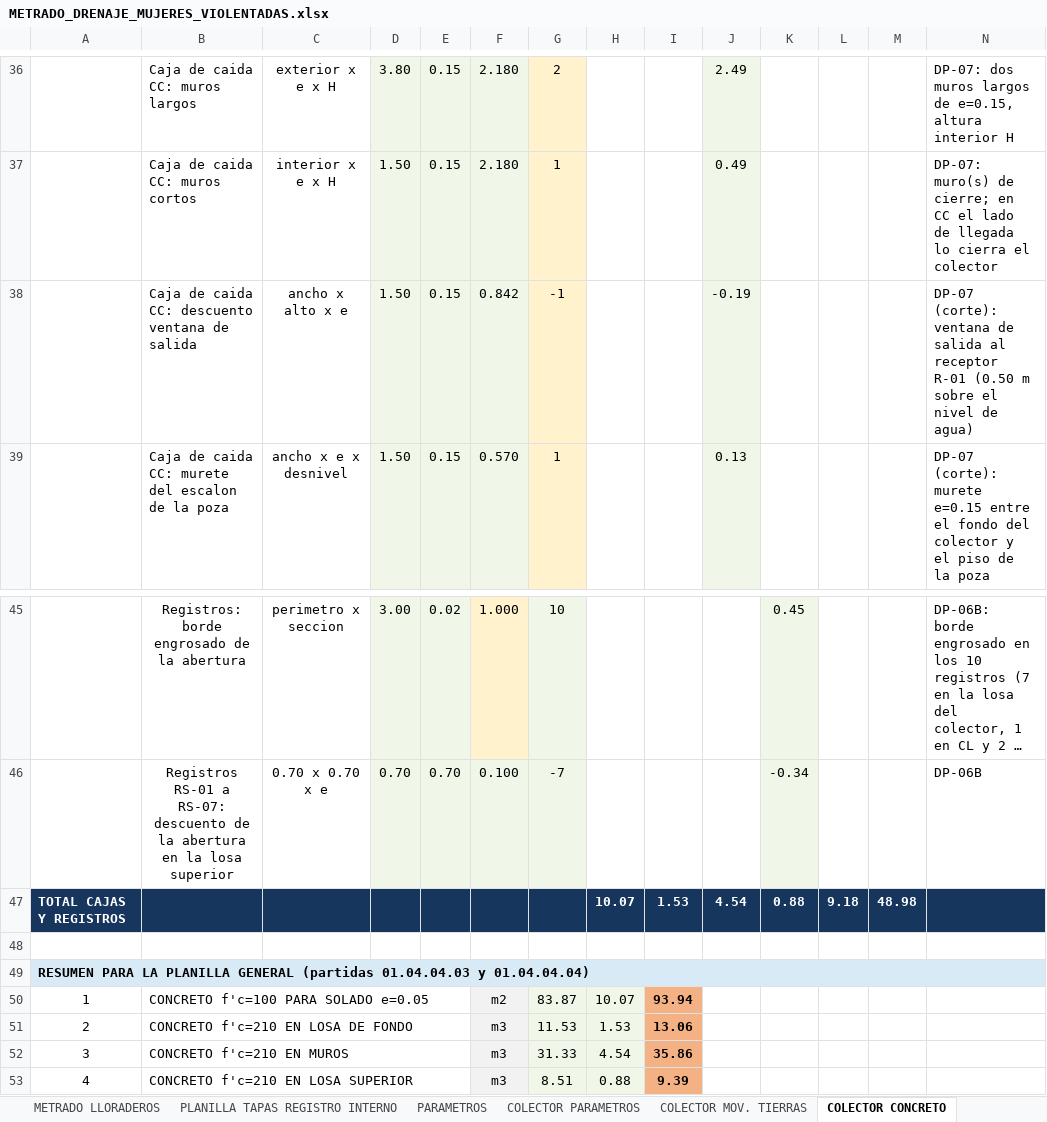
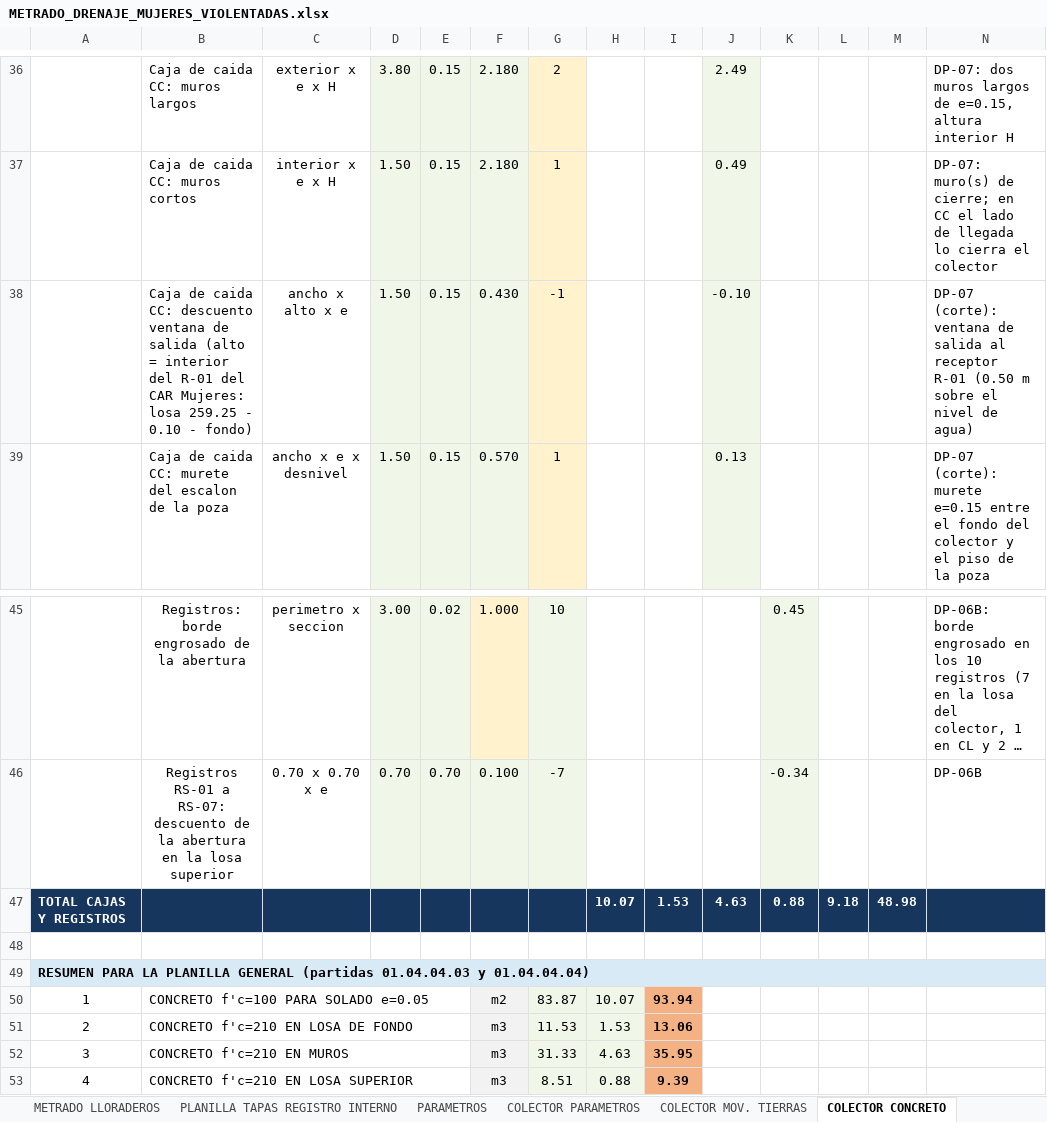
Before and after one commit to josedelcarmenpizarrosuarez10-debug/holaaa, an Excel workbook: entregables/METRADO_DRENAJE_MUJERES_VIOLENTADAS.xlsx, sheet COLECTOR CONCRETO, drawn as a sheet; only a part is shown, gaps mark what is left out; long unchanged cells end in …; values as stored, in another font and other column widths than the file's, no borders; the diff names each change by its address in the sheet, - before the commit and + after, or states it on an @@ line.

```diff
--- a/entregables/METRADO_DRENAJE_MUJERES_VIOLENTADAS.xlsx (sheet COLECTOR CONCRETO)
+++ b/entregables/METRADO_DRENAJE_MUJERES_VIOLENTADAS.xlsx (sheet COLECTOR CONCRETO)
-B38: …de salida
+B38: …de salida (alto = interior del R-01 del CAR Mujeres: losa 259.25 - 0.10 - fondo)
-F38: 0.842
+F38: 0.430
-J38: -0.19
+J38: -0.10
-J47: 4.54
+J47: 4.63
-H52: 4.54
+H52: 4.63
-I52: 35.86
+I52: 35.95
```
Also changed, not shown: sheet COLECTOR INSUMOS, sheet PLANILLA GENERAL DE METRADOS, sheet RESUMEN, insumos/metrados_vigentes/METRADO_DRENAJE_MUJERES_VIOLENTADAS.xlsx, 7 other files.
